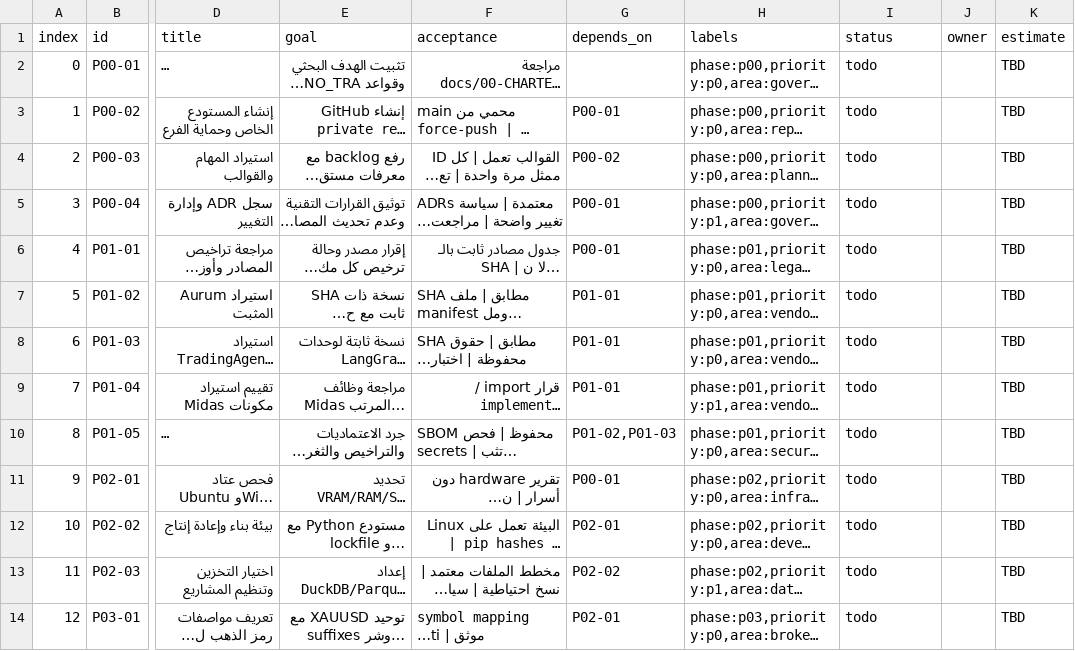
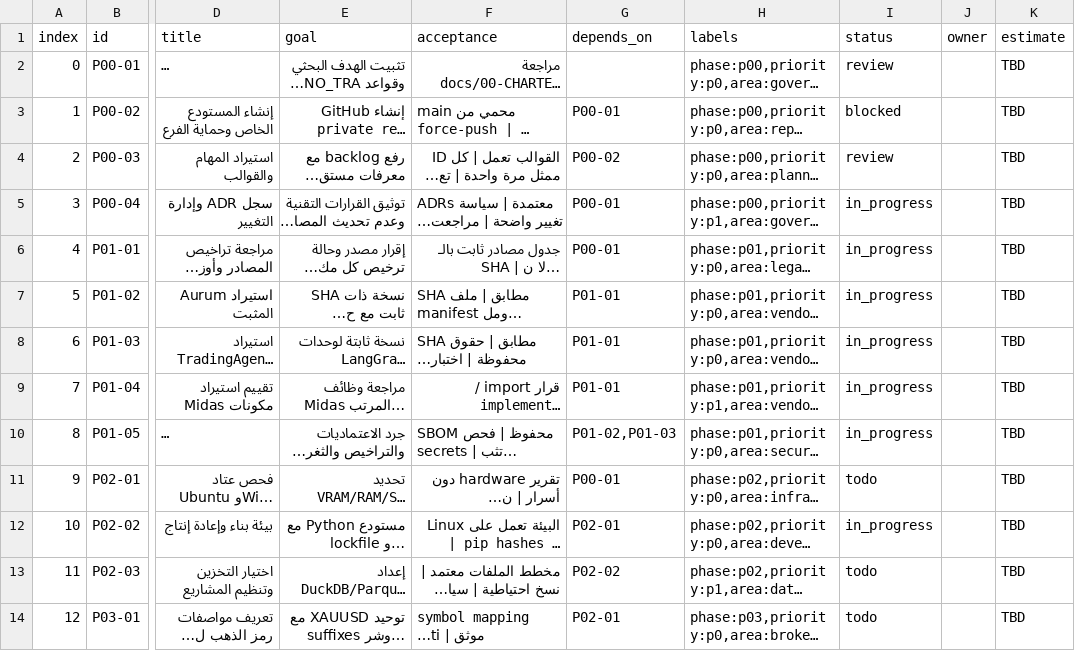
Before and after one commit to iitij/Gold-Intelligence-AI, a CSV file: planning/backlog.csv, drawn as a sheet; only a part is shown, gaps mark what is left out; long unchanged cells end in …; the diff covers the shown part only; the diff names each change by its address in the sheet, - before the commit and + after, or states it on an @@ line.

Commit message:
chore: pre-research evidence gates, local inventory and truthful backlog progress (#67)
* feat: fail-closed research readiness gates and privacy-safe local workstation inventory

* chore: pin GitHub Actions by SHA, ignore local inventory and document review constraints

* planning: reconcile 15 partially completed tasks with PR evidence and blockers

* fix(ci): sorted imports and pin Node24-compatible GitHub Actions versions

```diff
--- a/planning/backlog.csv
+++ b/planning/backlog.csv
-I2 (status): todo
+I2 (status): review
-I3 (status): todo
+I3 (status): blocked
-I4 (status): todo
+I4 (status): review
-I5:I10 (status): todo
+I5:I10 (status): in_progress
-I12 (status): todo
+I12 (status): in_progress
```
Also changed, not shown: 5 edited cells elsewhere in this file, 12 other files.
